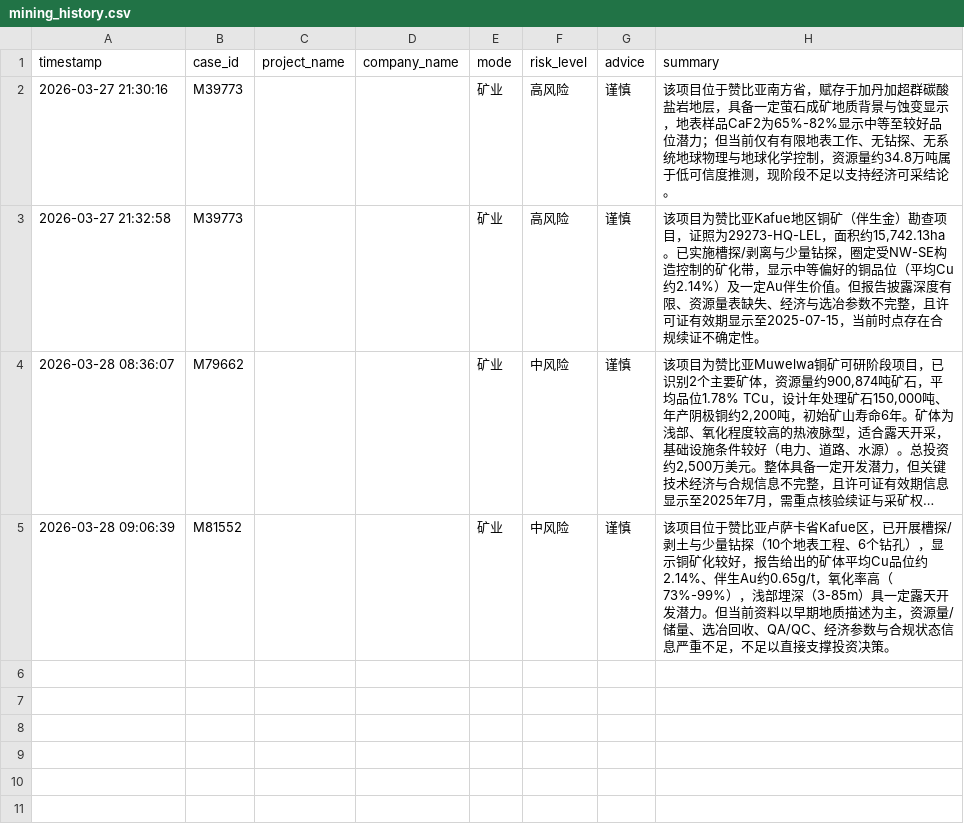
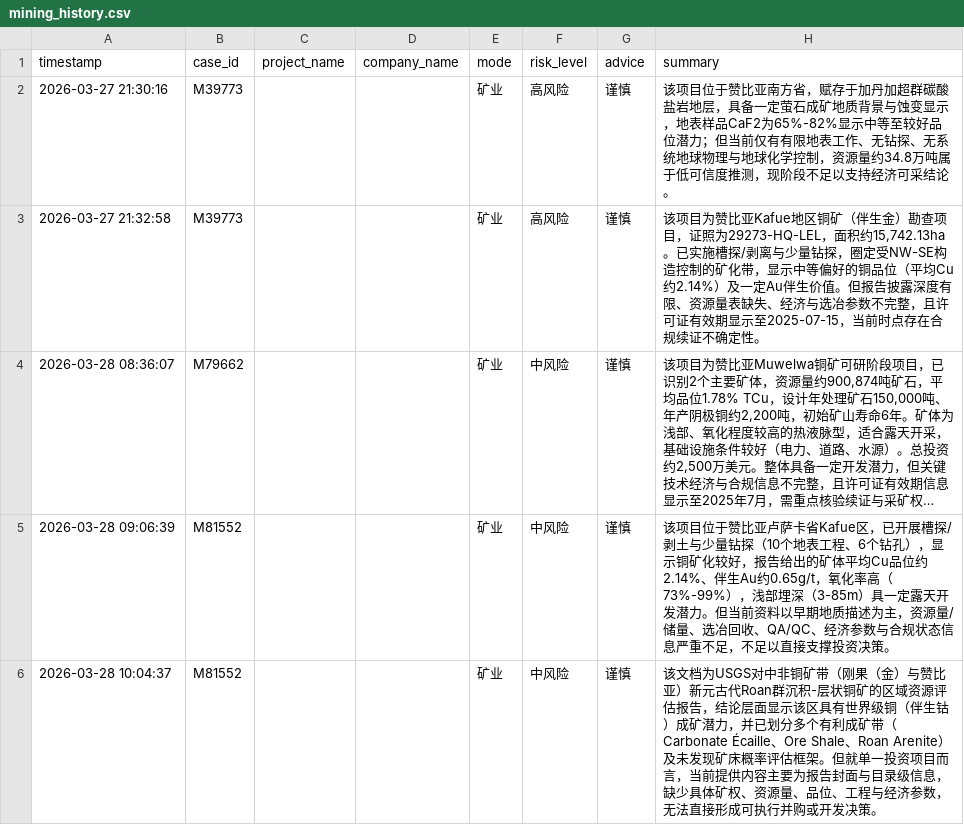
Before and after one commit to seanxinjiesun/GeoRisk-AI-Award, a CSV file: data/mining_history.csv, drawn as a sheet; long unchanged cells end in …; the diff names each change by its address in the sheet, - before the commit and + after, or states it on an @@ line.

```diff
--- a/data/mining_history.csv
+++ b/data/mining_history.csv
+row 6: 2026-03-28 10:04:37 | M81552 |  |  | 矿业 | 中风险 | 谨慎 | 该文档为USGS对中非铜矿带（刚果（金）与赞比亚）新元古代Roan群沉积-层状铜矿的区域资源评估报告，结论层面显示该区具有世界级铜（伴生钴）成矿潜力，并已划分多个有利成矿带（Carbonate Écaille、Ore Shale、Roan Arenite）及未发现矿床概率评估框架。但就单一投资项目而言，当前提供内容主要为报告封面与目录级信息，缺少具体矿权、资源量、品位、工程与经济参数，无法直接形成可执行并购或开发决策。
```
Also changed, not shown: data/metrics_log.csv, 4 other files.
